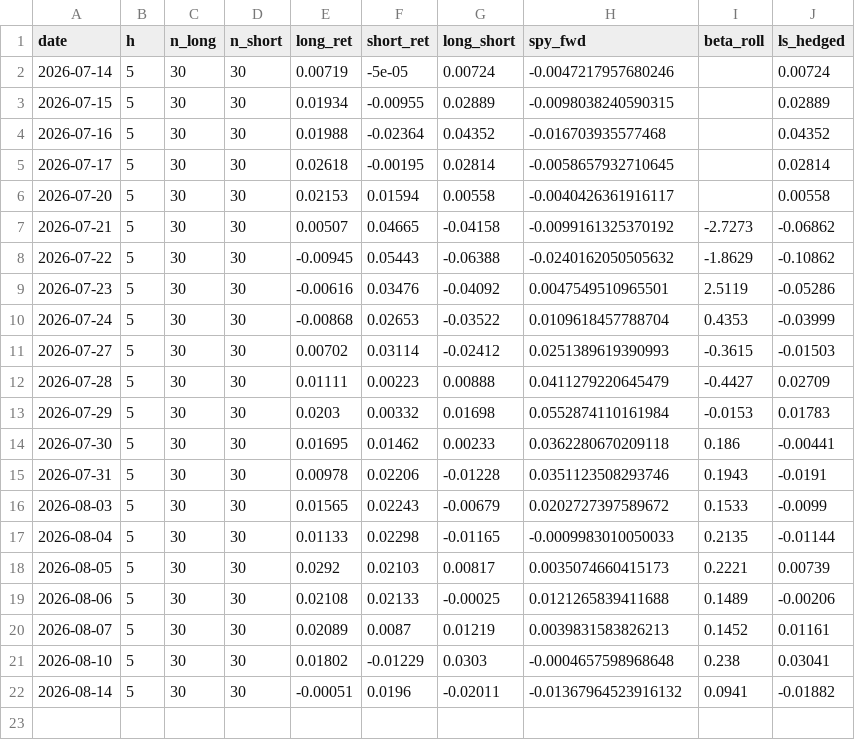
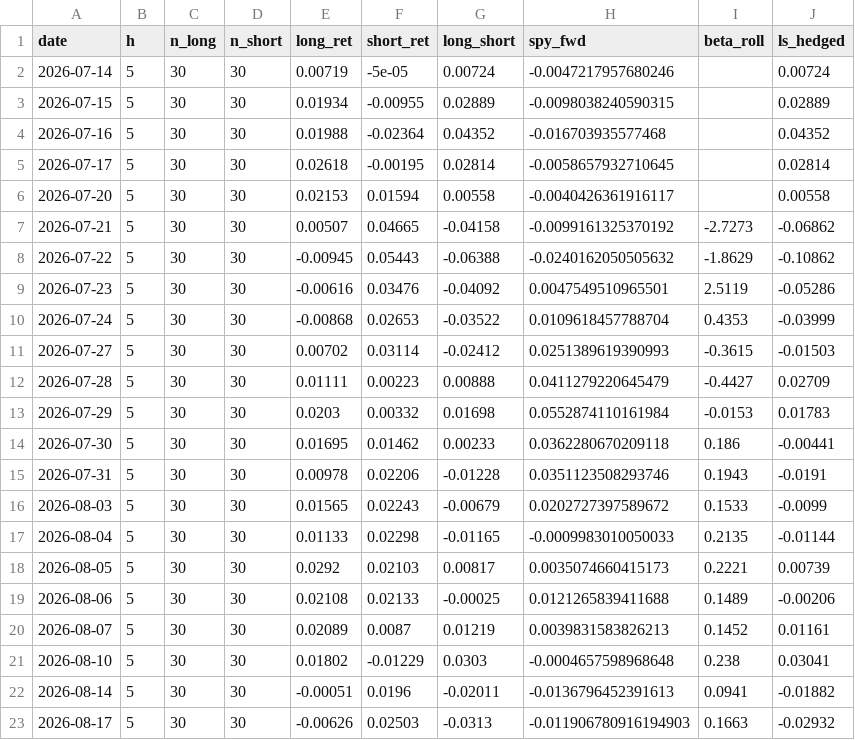
Before and after one commit to Southpaw3234/Quant-Terminal, a CSV file: data/shadow/cross_sectional_ls.csv, drawn as a sheet.

```diff
--- a/data/shadow/cross_sectional_ls.csv
+++ b/data/shadow/cross_sectional_ls.csv
@@ -21,2 +21,3 @@ date,h,n_long,n_short,long_ret,short_ret,long_short,spy_fwd,beta_roll,ls_hedged
 2026-08-10,5,30,30,0.01802,-0.01229,0.0303,-0.0004657598968648,0.238,0.03041
-2026-08-14,5,30,30,-0.00051,0.0196,-0.02011,-0.01367964523916132,0.0941,-0.01882
+2026-08-14,5,30,30,-0.00051,0.0196,-0.02011,-0.0136796452391613,0.0941,-0.01882
+2026-08-17,5,30,30,-0.00626,0.02503,-0.0313,-0.011906780916194903,0.1663,-0.02932
```
Also changed, not shown: data/paper_trades/trade_history.csv, data/predictions/pnl_history.csv, 33 other files.
